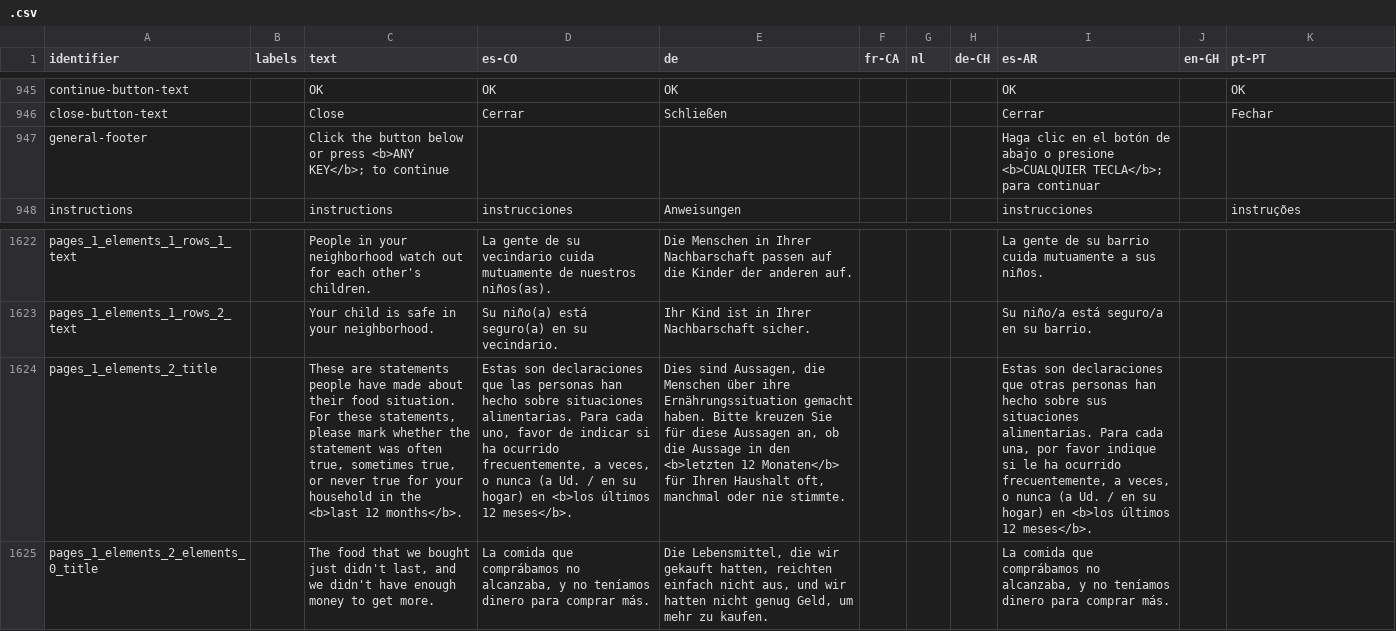
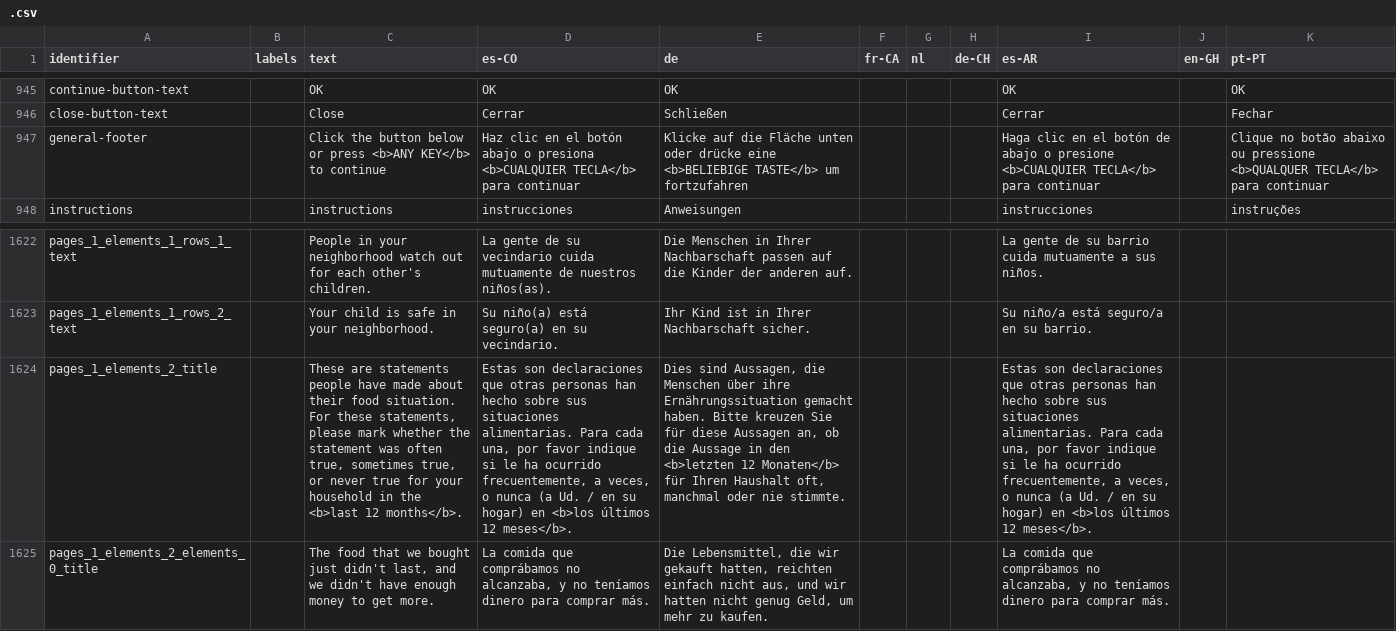
Before and after one commit to levante-framework/levante_translations, a CSV file: .csv, drawn as a sheet; only a part is shown, gaps mark what is left out; the diff names each change by its address in the sheet, - before the commit and + after, or states it on an @@ line.

Commit message:
New translations .csv (bundle: 30)

```diff
--- a/.csv
+++ b/.csv
-C947 (text): …press <b>ANY KEY</b>; to continue
+C947 (text): …press <b>ANY KEY</b> to continue
-D947 (es-CO): (empty)
+D947 (es-CO): Haz clic en el botón abajo o presiona <b>CUALQUIER TECLA</b> para continuar
-E947 (de): (empty)
+E947 (de): Klicke auf die Fläche unten oder drücke eine <b>BELIEBIGE TASTE</b> um fortzufahren
-I947 (es-AR): …presione <b>CUALQUIER TECLA</b>; para continuar
+I947 (es-AR): …presione <b>CUALQUIER TECLA</b> para continuar
-K947 (pt-PT): (empty)
+K947 (pt-PT): Clique no botão abaixo ou pressione <b>QUALQUER TECLA</b> para continuar
-D1624 (es-CO): …declaraciones que las personas han hecho sobre situaciones alimentarias. Para cada uno, favor de indicar si ha ocurrido…
+D1624 (es-CO): …declaraciones que otras personas han hecho sobre sus situaciones alimentarias. Para cada una, por favor indique si le ha ocurrido…
```
